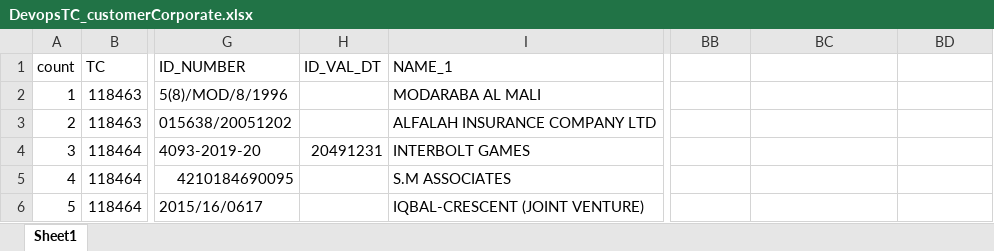
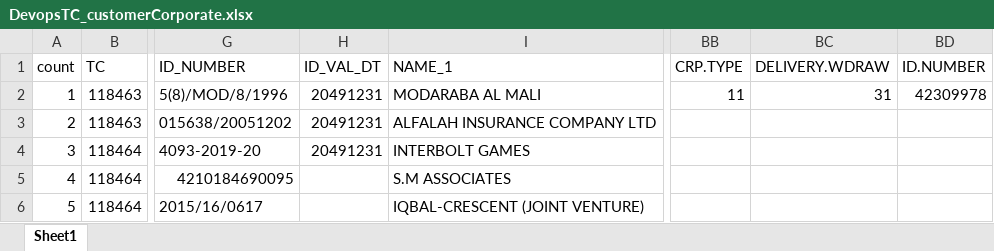
Before and after one commit to saribshamim001/storage, an Excel workbook: Excel Data/DevopsTC_customerCorporate.xlsx, sheet Sheet1, drawn as a sheet; only a part is shown, gaps mark what is left out; values as stored, in another font and other column widths than the file's, no borders; the diff names each change by its address in the sheet, - before the commit and + after, or states it on an @@ line.

Commit message:
Committed Corporate Customer excel file

```diff
--- a/Excel Data/DevopsTC_customerCorporate.xlsx (sheet Sheet1)
+++ b/Excel Data/DevopsTC_customerCorporate.xlsx (sheet Sheet1)
-BB1: (empty)
+BB1: CRP.TYPE
-BC1: (empty)
+BC1: DELIVERY.WDRAW
-BD1: (empty)
+BD1: ID.NUMBER
-H2:H3 (ID_VAL_DT): (empty)
+H2:H3 (ID_VAL_DT): 20491231
-BB2 (CRP.TYPE): (empty)
+BB2 (CRP.TYPE): 11
-BC2 (DELIVERY.WDRAW): (empty)
+BC2 (DELIVERY.WDRAW): 31
-BD2 (ID.NUMBER): (empty)
+BD2 (ID.NUMBER): 42309978
```
